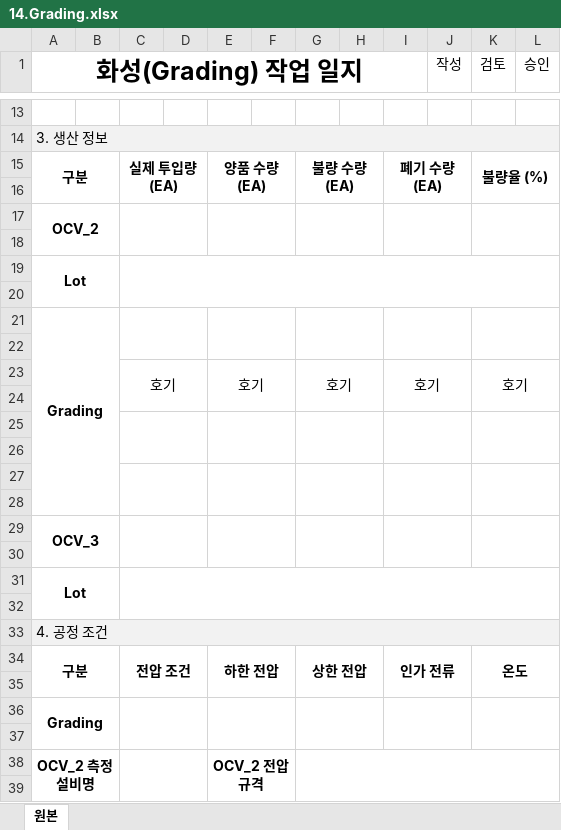
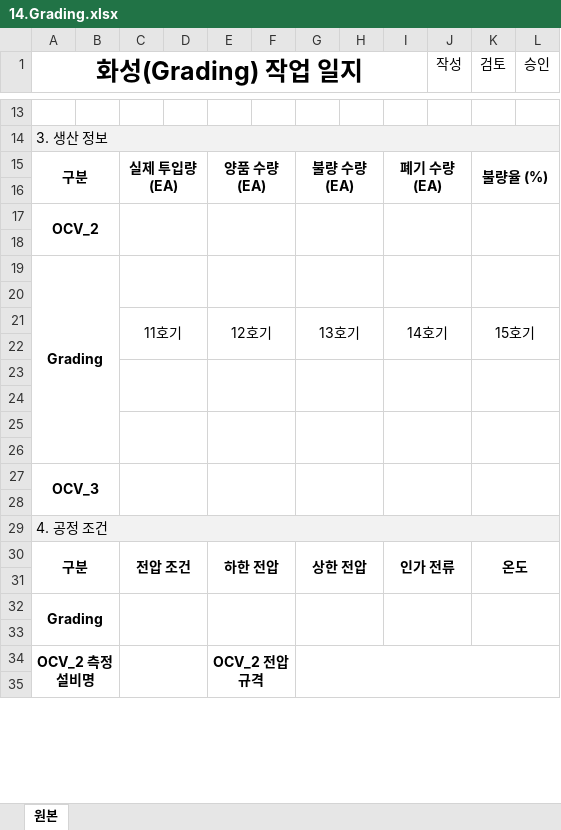
Before and after one commit to euro-cell/MES_BE, an Excel workbook: src/assets/worklog/14.Grading.xlsx, sheet 원본, drawn as a sheet; only a part is shown, gaps mark what is left out; values as stored, in another font and other column widths than the file's, no borders; removed rows and columns are numbered as before the commit, all else as after; the diff names each change by its address in the sheet, - before the commit and + after, or states it on an @@ line.

Commit message:
fix: Grading/Formation 작업일지 lot 범위 필드 제거 및 cellNumberRange로 대체

```diff
--- a/src/assets/worklog/14.Grading.xlsx (sheet 원본)
+++ b/src/assets/worklog/14.Grading.xlsx (sheet 원본)
-row 19: Lot
-row 20: (empty)
-row 23:  |  | 호기 |  | 호기 |  | 호기 |  | 호기 |  | 호기
+row 21:  |  | 11호기 |  | 12호기 |  | 13호기 |  | 14호기 |  | 15호기
-A29:B30 merged
+A27:B28 merged
-C29:D30 merged
+C27:D28 merged
-E29:F30 merged
+E27:F28 merged
-G29:H30 merged
+G27:H28 merged
-I29:J30 merged
+I27:J28 merged
-K29:L30 merged
+K27:L28 merged
-row 30: (empty)
-row 31: Lot
```
Also changed, not shown: src/assets/worklog/13.Formation.xlsx, 5 other files.
